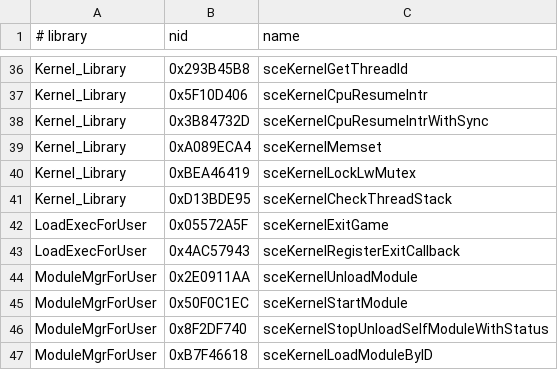
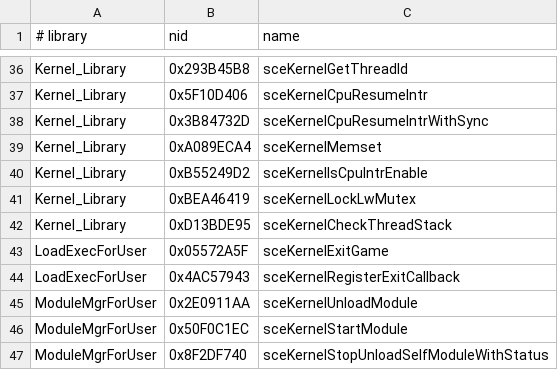
Before and after one commit to TeamGDB/PortableKit, a CSV file: configs/nids.csv, drawn as a sheet; only a part is shown, gaps mark what is left out; the shorter side is filled out with more unchanged rows; the diff names each change by its address in the sheet, - before the commit and + after, or states it on an @@ line.

```diff
--- a/configs/nids.csv
+++ b/configs/nids.csv
+row 40: Kernel_Library | 0xB55249D2 | sceKernelIsCpuIntrEnable
```
Also changed, not shown: 1 other file.
